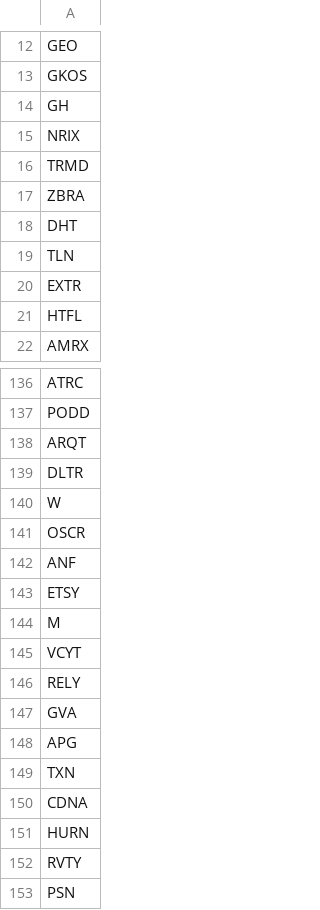
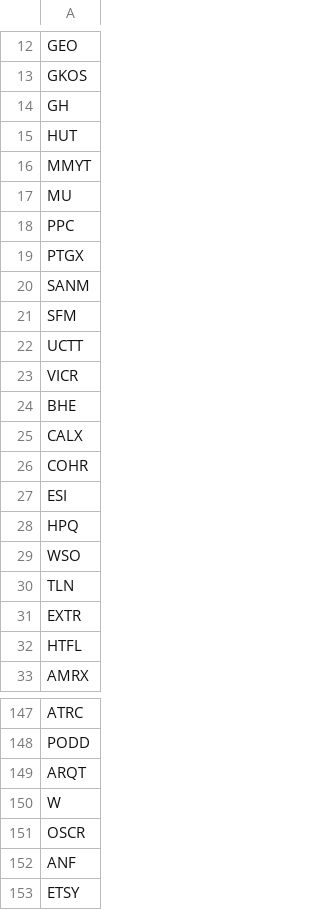
Before and after one commit to chinar-amrutkar/market-leaders, a CSV file: outputs/history/rs_new_high_tickers_2026-11-13.csv, drawn as a sheet; only a part is shown, gaps mark what is left out; the shorter side is filled out with more unchanged rows.

```diff
--- a/outputs/history/rs_new_high_tickers_2026-11-13.csv
+++ b/outputs/history/rs_new_high_tickers_2026-11-13.csv
@@ -14,6 +14,17 @@ GKOS
 GH
-NRIX
-TRMD
-ZBRA
-DHT
+HUT
+MMYT
+MU
+PPC
+PTGX
+SANM
+SFM
+UCTT
+VICR
+BHE
+CALX
+COHR
+ESI
+HPQ
+WSO
 TLN
@@ -138,3 +149,2 @@ PODD
 ARQT
-DLTR
 W
```
Also changed, not shown: outputs/history/rs_new_high_details_2026-11-13.csv, outputs/rs_new_high_details.csv, 1 other file.
